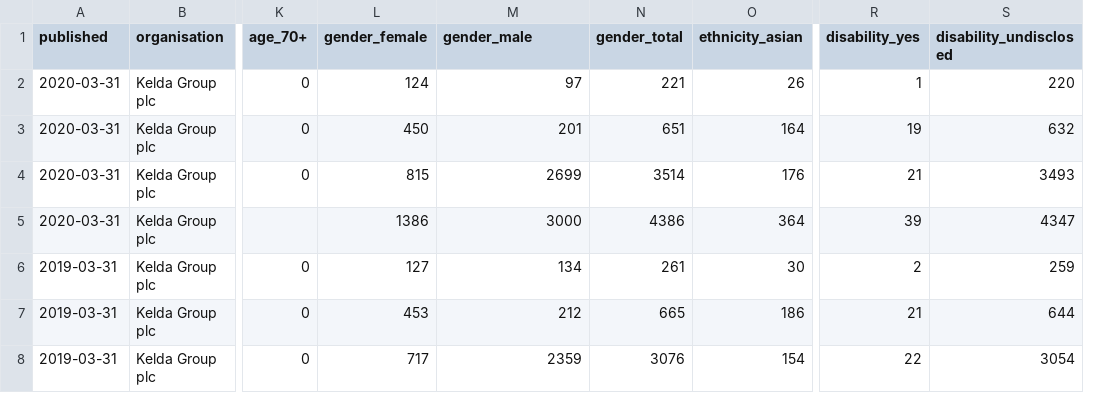
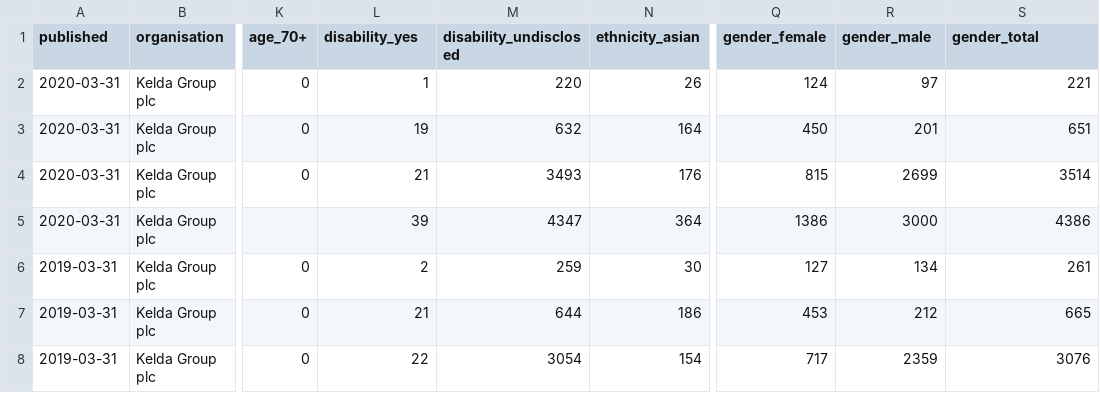
Before and after one commit to open-innovations/diversity-data, a CSV file: leeds-city-region/data/kelda-group.csv, drawn as a sheet; only a part is shown, gaps mark what is left out; removed rows and columns are numbered as before the commit, all else as after; the diff covers the shown part only; the diff names each change by its address in the sheet, - before the commit and + after, or states it on an @@ line.

```diff
--- a/leeds-city-region/data/kelda-group.csv
+++ b/leeds-city-region/data/kelda-group.csv
-column N (gender_total), rows 2-8: 221 | 651 | 3514 | 4386 | 261 | 665 | 3076
+column Q (gender_female), rows 2-8: 124 | 450 | 815 | 1386 | 127 | 453 | 717
-L1: gender_female
+L1: disability_yes
-M1: gender_male
+M1: disability_undisclosed
-R1: disability_yes
+R1: gender_male
-S1: disability_undisclosed
+S1: gender_total
-L2 (disability_yes): 124
+L2 (disability_yes): 1
-M2 (disability_undisclosed): 97
+M2 (disability_undisclosed): 220
-R2 (gender_male): 1
+R2 (gender_male): 97
-S2 (gender_total): 220
+S2 (gender_total): 221
-L3 (disability_yes): 450
+L3 (disability_yes): 19
-M3 (disability_undisclosed): 201
+M3 (disability_undisclosed): 632
-R3 (gender_male): 19
+R3 (gender_male): 201
-S3 (gender_total): 632
+S3 (gender_total): 651
-L4 (disability_yes): 815
+L4 (disability_yes): 21
-M4 (disability_undisclosed): 2699
+M4 (disability_undisclosed): 3493
-R4 (gender_male): 21
+R4 (gender_male): 2699
-S4 (gender_total): 3493
+S4 (gender_total): 3514
-L5 (disability_yes): 1386
+L5 (disability_yes): 39
-M5 (disability_undisclosed): 3000
+M5 (disability_undisclosed): 4347
-R5 (gender_male): 39
+R5 (gender_male): 3000
-S5 (gender_total): 4347
+S5 (gender_total): 4386
-L6 (disability_yes): 127
+L6 (disability_yes): 2
-M6 (disability_undisclosed): 134
+M6 (disability_undisclosed): 259
-R6 (gender_male): 2
+R6 (gender_male): 134
-S6 (gender_total): 259
+S6 (gender_total): 261
-L7 (disability_yes): 453
+L7 (disability_yes): 21
-M7 (disability_undisclosed): 212
+M7 (disability_undisclosed): 644
-R7 (gender_male): 21
+R7 (gender_male): 212
-S7 (gender_total): 644
+S7 (gender_total): 665
-L8 (disability_yes): 717
+L8 (disability_yes): 22
-M8 (disability_undisclosed): 2359
+M8 (disability_undisclosed): 3054
-R8 (gender_male): 22
+R8 (gender_male): 2359
-S8 (gender_total): 3054
+S8 (gender_total): 3076
```
Also changed, not shown: 20 edited cells elsewhere in this file, 1 other file.
